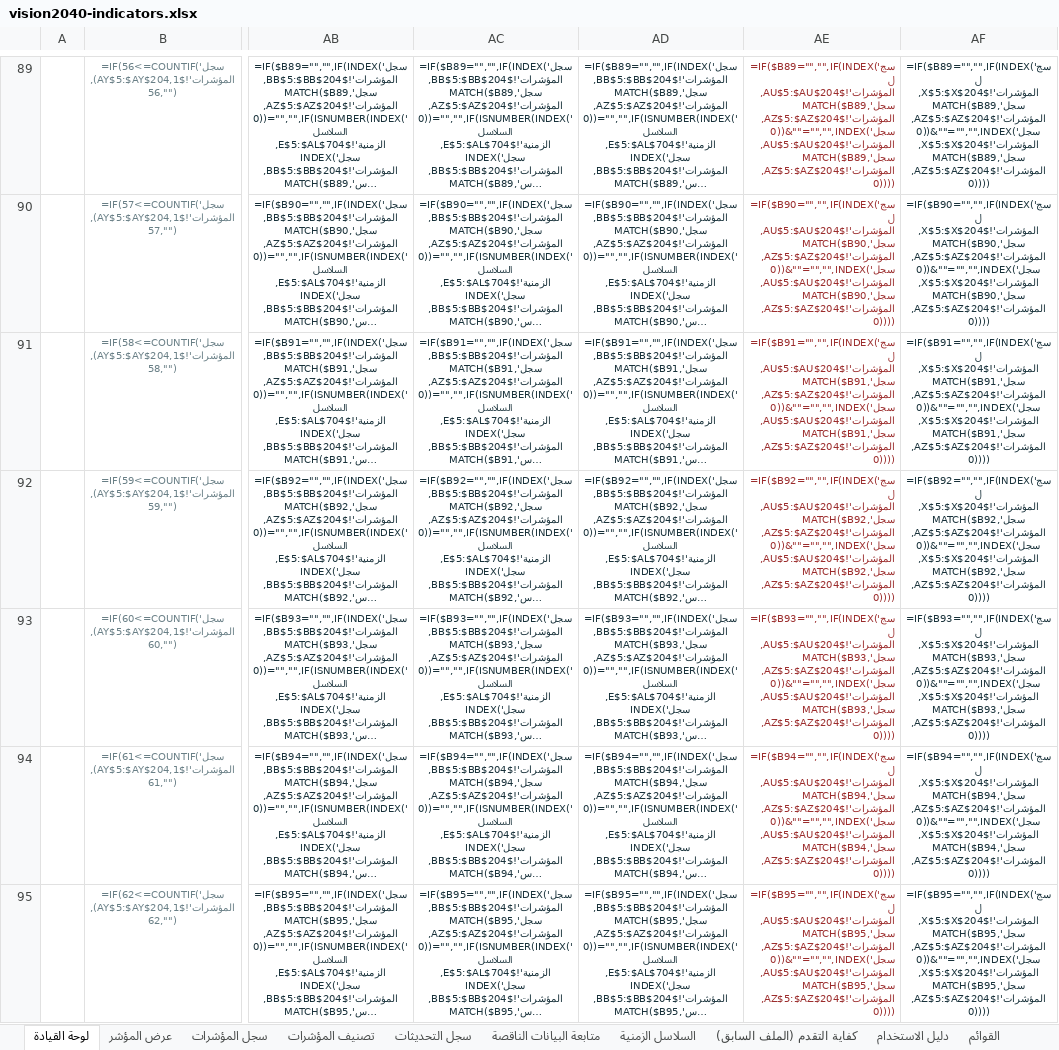
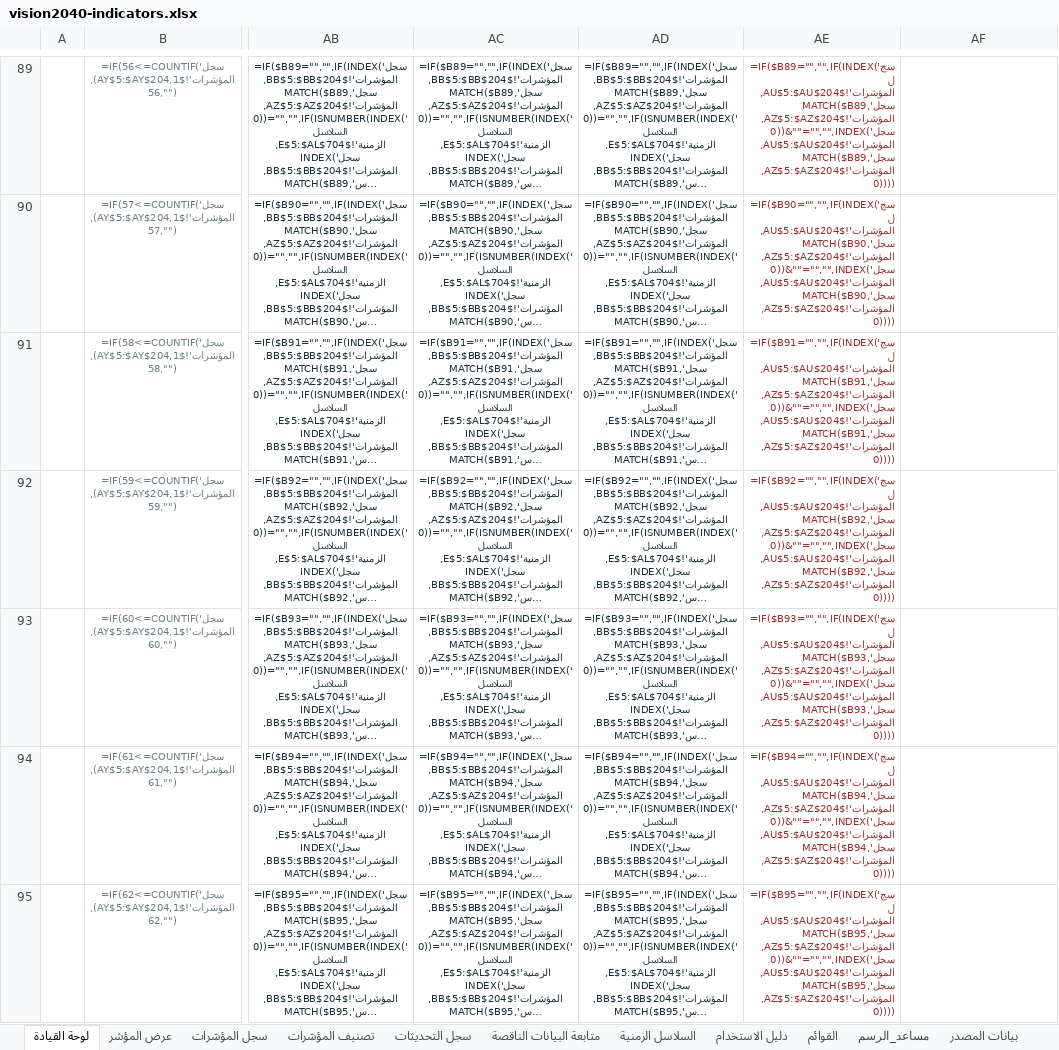
Before and after one commit to horizons2016/vision-indicators, an Excel workbook: excel/vision2040-indicators.xlsx, sheet لوحة القيادة, drawn as a sheet; only a part is shown, gaps mark what is left out; long unchanged cells end in …; values as stored, in another font and other column widths than the file's, no borders; formulas without a stored value are shown as written; charts and pictures and conditional formats not drawn; the diff covers the shown part only; the diff names each change by its address in the sheet, - before the commit and + after, or states it on an @@ line.

```diff
--- a/excel/vision2040-indicators.xlsx (sheet لوحة القيادة)
+++ b/excel/vision2040-indicators.xlsx (sheet لوحة القيادة)
-sheet tab: كفاية التقدم (الملف السابق)
-AF89: =IF($B89="","",IF(INDEX('سجل المؤشرات'!$X$5:$X$204,MATCH($B89,'سجل المؤشرات'!$AZ$5:$AZ$204,0))&""="","",INDEX('سجل المؤشرات'!$X$5:$X$204,MATCH($B89,'سجل المؤشرات'!$AZ$5:$AZ$204,0))))
+AF89: (empty)
-AF90: =IF($B90="","",IF(INDEX('سجل المؤشرات'!$X$5:$X$204,MATCH($B90,'سجل المؤشرات'!$AZ$5:$AZ$204,0))&""="","",INDEX('سجل المؤشرات'!$X$5:$X$204,MATCH($B90,'سجل المؤشرات'!$AZ$5:$AZ$204,0))))
+AF90: (empty)
-AF91: =IF($B91="","",IF(INDEX('سجل المؤشرات'!$X$5:$X$204,MATCH($B91,'سجل المؤشرات'!$AZ$5:$AZ$204,0))&""="","",INDEX('سجل المؤشرات'!$X$5:$X$204,MATCH($B91,'سجل المؤشرات'!$AZ$5:$AZ$204,0))))
+AF91: (empty)
-AF92: =IF($B92="","",IF(INDEX('سجل المؤشرات'!$X$5:$X$204,MATCH($B92,'سجل المؤشرات'!$AZ$5:$AZ$204,0))&""="","",INDEX('سجل المؤشرات'!$X$5:$X$204,MATCH($B92,'سجل المؤشرات'!$AZ$5:$AZ$204,0))))
+AF92: (empty)
-AF93: =IF($B93="","",IF(INDEX('سجل المؤشرات'!$X$5:$X$204,MATCH($B93,'سجل المؤشرات'!$AZ$5:$AZ$204,0))&""="","",INDEX('سجل المؤشرات'!$X$5:$X$204,MATCH($B93,'سجل المؤشرات'!$AZ$5:$AZ$204,0))))
+AF93: (empty)
-AF94: =IF($B94="","",IF(INDEX('سجل المؤشرات'!$X$5:$X$204,MATCH($B94,'سجل المؤشرات'!$AZ$5:$AZ$204,0))&""="","",INDEX('سجل المؤشرات'!$X$5:$X$204,MATCH($B94,'سجل المؤشرات'!$AZ$5:$AZ$204,0))))
+AF94: (empty)
-AF95: =IF($B95="","",IF(INDEX('سجل المؤشرات'!$X$5:$X$204,MATCH($B95,'سجل المؤشرات'!$AZ$5:$AZ$204,0))&""="","",INDEX('سجل المؤشرات'!$X$5:$X$204,MATCH($B95,'سجل المؤشرات'!$AZ$5:$AZ$204,0))))
+AF95: (empty)
```
Also changed, not shown: 116 edited cells elsewhere in this sheet, sheet دليل الاستخدام, sheet سجل المؤشرات, sheet تصنيف المؤشرات, sheet عرض المؤشر, sheet سجل التحديثات.
